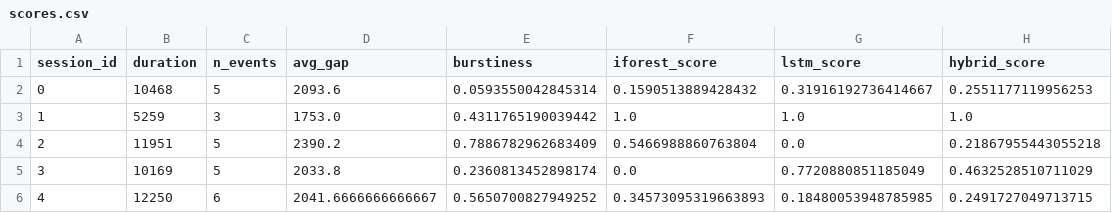
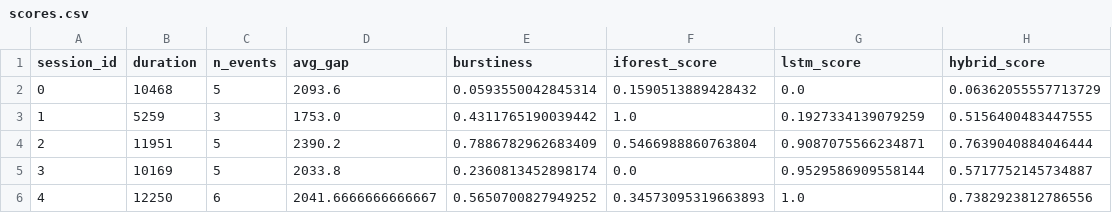
Before and after one commit to mith-u/project, a CSV file: artifacts/scores.csv, drawn as a sheet.

```diff
--- a/artifacts/scores.csv
+++ b/artifacts/scores.csv
@@ -1,6 +1,6 @@
 session_id,duration,n_events,avg_gap,burstiness,iforest_score,lstm_score,hybrid_score
-0,10468,5,2093.6,0.0593550042845314,0.1590513889428432,0.31916192736414667,0.2551177119956253
-1,5259,3,1753.0,0.4311765190039442,1.0,1.0,1.0
-2,11951,5,2390.2,0.7886782962683409,0.5466988860763804,0.0,0.21867955443055218
-3,10169,5,2033.8,0.2360813452898174,0.0,0.7720880851185049,0.4632528510711029
-4,12250,6,2041.6666666666667,0.5650700827949252,0.34573095319663893,0.18480053948785985,0.2491727049713715
+0,10468,5,2093.6,0.0593550042845314,0.1590513889428432,0.0,0.06362055557713729
+1,5259,3,1753.0,0.4311765190039442,1.0,0.1927334139079259,0.5156400483447555
+2,11951,5,2390.2,0.7886782962683409,0.5466988860763804,0.9087075566234871,0.7639040884046444
+3,10169,5,2033.8,0.2360813452898174,0.0,0.9529586909558144,0.5717752145734887
+4,12250,6,2041.6666666666667,0.5650700827949252,0.34573095319663893,1.0,0.7382923812786556
```
Also changed, not shown: 2 other files.
